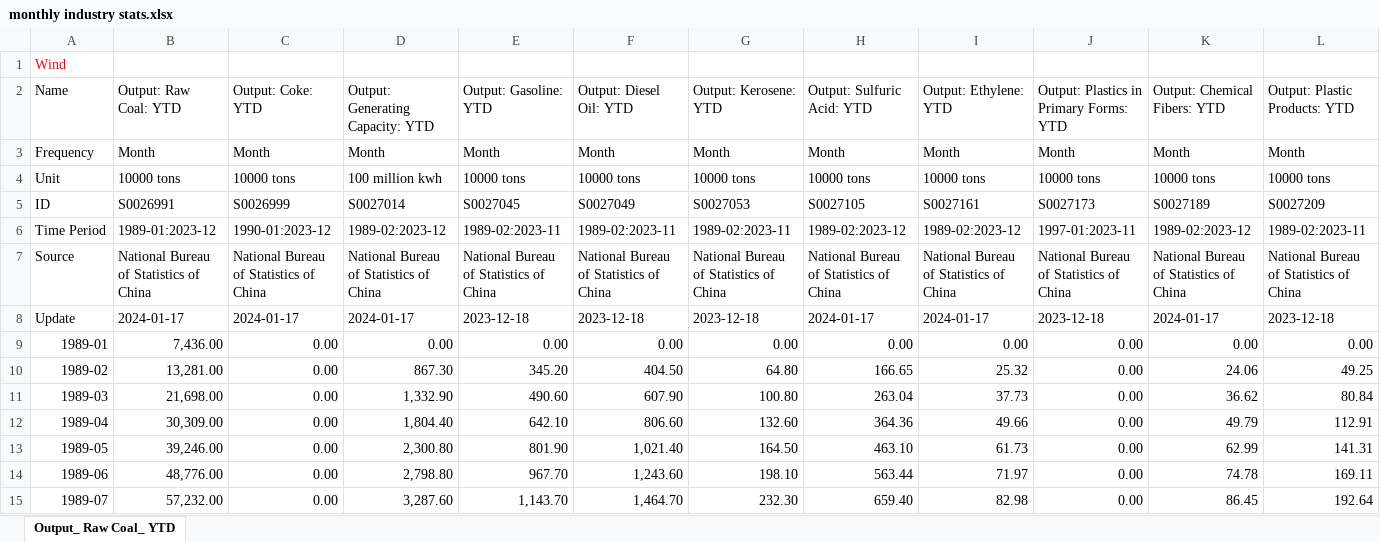
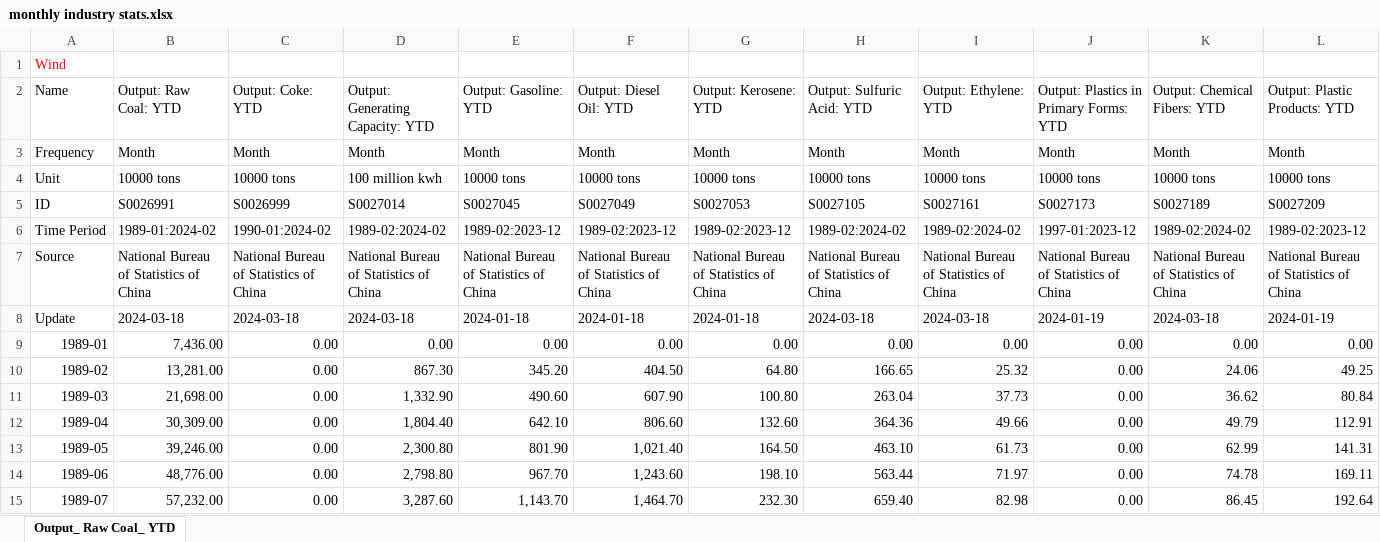
Before and after one commit to energyandcleanair/china_co2, an Excel workbook: inst/extdata/monthly industry stats.xlsx, sheet Output_ Raw Coal_ YTD, drawn as a sheet; only a part is shown; values as stored, in another font and other column widths than the file's, no borders; the diff covers the shown part only; the diff names each change by its address in the sheet, - before the commit and + after, or states it on an @@ line.

```diff
--- a/inst/extdata/monthly industry stats.xlsx (sheet Output_ Raw Coal_ YTD)
+++ b/inst/extdata/monthly industry stats.xlsx (sheet Output_ Raw Coal_ YTD)
-B6 (Output: Raw Coal: YTD): 1989-01:2023-12
+B6 (Output: Raw Coal: YTD): 1989-01:2024-02
-C6 (Output: Coke: YTD): 1990-01:2023-12
+C6 (Output: Coke: YTD): 1990-01:2024-02
-D6 (Output: Generating Capacity: YTD): 1989-02:2023-12
+D6 (Output: Generating Capacity: YTD): 1989-02:2024-02
-E6 (Output: Gasoline: YTD): 1989-02:2023-11
+E6 (Output: Gasoline: YTD): 1989-02:2023-12
-F6 (Output: Diesel Oil: YTD): 1989-02:2023-11
+F6 (Output: Diesel Oil: YTD): 1989-02:2023-12
-G6 (Output: Kerosene: YTD): 1989-02:2023-11
+G6 (Output: Kerosene: YTD): 1989-02:2023-12
-H6 (Output: Sulfuric Acid: YTD): 1989-02:2023-12
+H6 (Output: Sulfuric Acid: YTD): 1989-02:2024-02
-I6 (Output: Ethylene: YTD): 1989-02:2023-12
+I6 (Output: Ethylene: YTD): 1989-02:2024-02
-J6: 1997-01:2023-11
+J6: 1997-01:2023-12
-K6 (Output: Chemical Fibers: YTD): 1989-02:2023-12
+K6 (Output: Chemical Fibers: YTD): 1989-02:2024-02
-L6 (Output: Plastic Products: YTD): 1989-02:2023-11
+L6 (Output: Plastic Products: YTD): 1989-02:2023-12
-B8 (Output: Raw Coal: YTD): 2024-01-17
+B8 (Output: Raw Coal: YTD): 2024-03-18
-C8 (Output: Coke: YTD): 2024-01-17
+C8 (Output: Coke: YTD): 2024-03-18
-D8 (Output: Generating Capacity: YTD): 2024-01-17
+D8 (Output: Generating Capacity: YTD): 2024-03-18
-E8 (Output: Gasoline: YTD): 2023-12-18
+E8 (Output: Gasoline: YTD): 2024-01-18
-F8 (Output: Diesel Oil: YTD): 2023-12-18
+F8 (Output: Diesel Oil: YTD): 2024-01-18
-G8 (Output: Kerosene: YTD): 2023-12-18
+G8 (Output: Kerosene: YTD): 2024-01-18
-H8 (Output: Sulfuric Acid: YTD): 2024-01-17
+H8 (Output: Sulfuric Acid: YTD): 2024-03-18
-I8 (Output: Ethylene: YTD): 2024-01-17
+I8 (Output: Ethylene: YTD): 2024-03-18
-J8: 2023-12-18
+J8: 2024-01-19
-K8 (Output: Chemical Fibers: YTD): 2024-01-17
+K8 (Output: Chemical Fibers: YTD): 2024-03-18
-L8 (Output: Plastic Products: YTD): 2023-12-18
+L8 (Output: Plastic Products: YTD): 2024-01-19
```
Also changed, not shown: 1 added row and 147 edited cells elsewhere in this sheet, inst/extdata/China fossil fuel imports from Russia.xlsx, inst/extdata/China_ Blast Furnace Starting Rate (247)_ Nationwide.xlsx, 12 other files.
